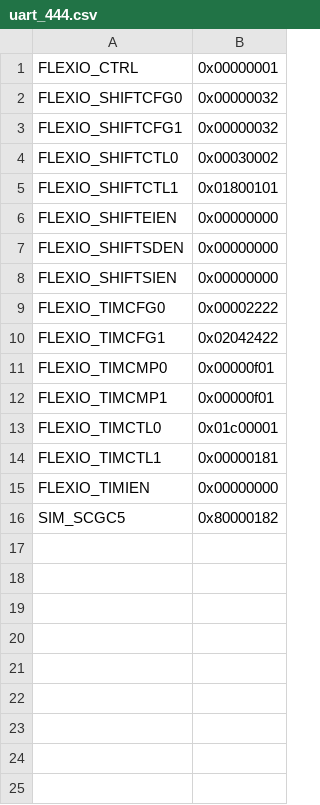
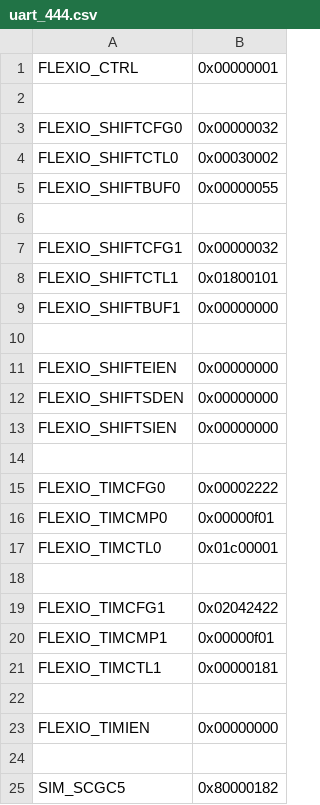
Before and after one commit to www-wewe/peripheral-simulation, a CSV file: resources/uart_444.csv, drawn as a sheet.

Commit message:
feat: Add buffer reg values to uart example

```diff
--- a/resources/uart_444.csv
+++ b/resources/uart_444.csv
@@ -1,6 +1,11 @@
 FLEXIO_CTRL,0x00000001
+
 FLEXIO_SHIFTCFG0,0x00000032
+FLEXIO_SHIFTCTL0,0x00030002
+FLEXIO_SHIFTBUF0,0x00000055
+
 FLEXIO_SHIFTCFG1,0x00000032
-FLEXIO_SHIFTCTL0,0x00030002
 FLEXIO_SHIFTCTL1,0x01800101
+FLEXIO_SHIFTBUF1,0x00000000
+
 FLEXIO_SHIFTEIEN,0x00000000
@@ -8,9 +13,13 @@ FLEXIO_SHIFTSDEN,0x00000000
 FLEXIO_SHIFTSIEN,0x00000000
+
 FLEXIO_TIMCFG0,0x00002222
+FLEXIO_TIMCMP0,0x00000f01
+FLEXIO_TIMCTL0,0x01c00001
+
 FLEXIO_TIMCFG1,0x02042422
-FLEXIO_TIMCMP0,0x00000f01
 FLEXIO_TIMCMP1,0x00000f01
-FLEXIO_TIMCTL0,0x01c00001
 FLEXIO_TIMCTL1,0x00000181
+
 FLEXIO_TIMIEN,0x00000000
+
 SIM_SCGC5,0x80000182
```
